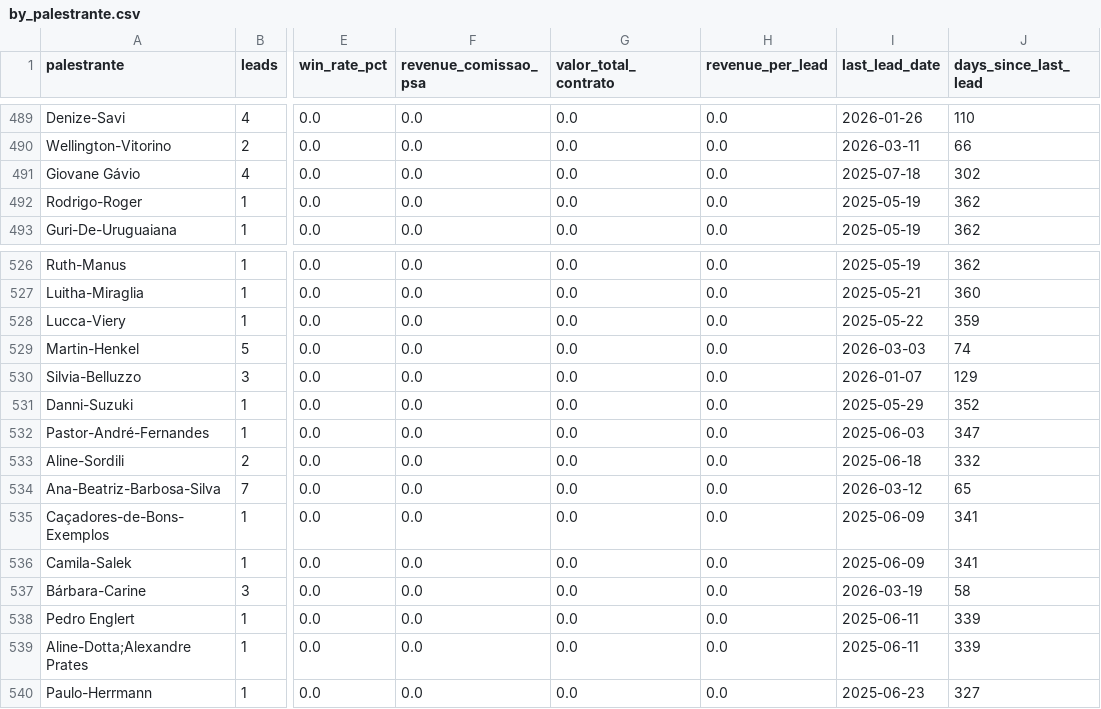
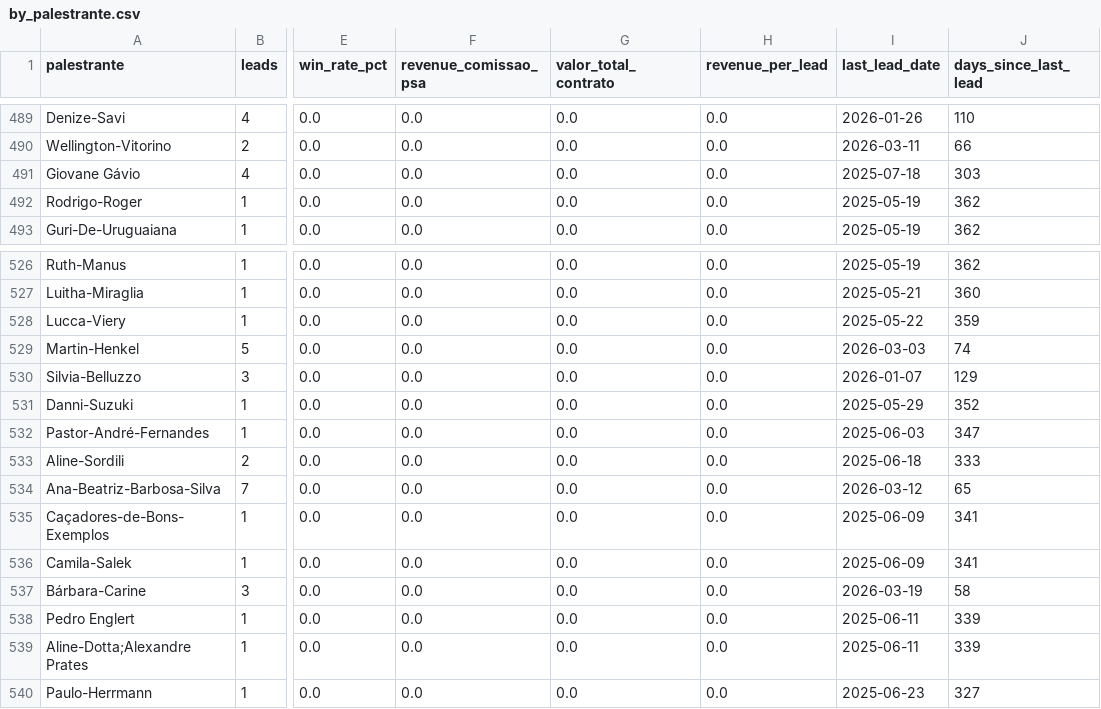
Before and after one commit to marciospagnolo-stack/ps4-b2b-y8j2nq, a CSV file: by_palestrante.csv, drawn as a sheet; only a part is shown, gaps mark what is left out; the diff names each change by its address in the sheet, - before the commit and + after, or states it on an @@ line.

```diff
--- a/by_palestrante.csv
+++ b/by_palestrante.csv
-J491 (days_since_last_lead): 302
+J491 (days_since_last_lead): 303
-J533 (days_since_last_lead): 332
+J533 (days_since_last_lead): 333
```
Also changed, not shown: 1 other file.
